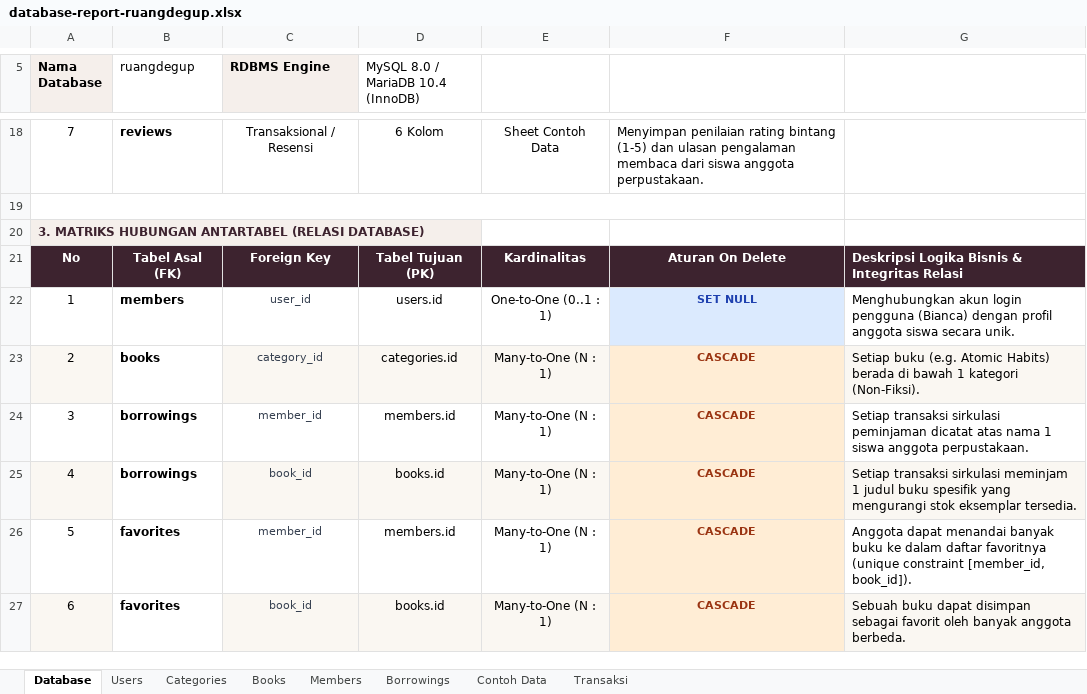
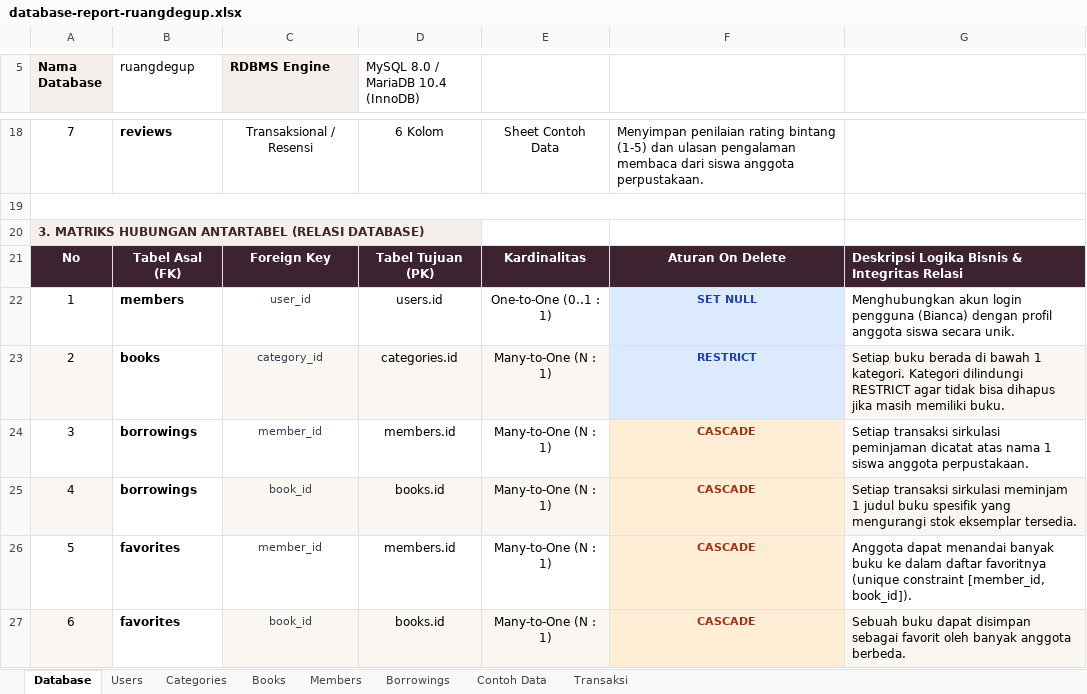
Before and after one commit to Bianca3020/RuangDegup, an Excel workbook: docs/database-report-ruangdegup.xlsx, sheet Database, drawn as a sheet; only a part is shown, gaps mark what is left out; values as stored, in another font and other column widths than the file's, no borders; the diff names each change by its address in the sheet, - before the commit and + after, or states it on an @@ line.

Commit message:
feat: enhance review display in book modal, restrict category deletion, and update database report

```diff
--- a/docs/database-report-ruangdegup.xlsx (sheet Database)
+++ b/docs/database-report-ruangdegup.xlsx (sheet Database)
-F23: CASCADE
+F23: RESTRICT
@@ F23 fill: #FFEDD5 → #DBEAFE, text colour: #9A3412 → #1E40AF @@
-G23: Setiap buku (e.g. Atomic Habits) berada di bawah 1 kategori (Non-Fiksi).
+G23: Setiap buku berada di bawah 1 kategori. Kategori dilindungi RESTRICT agar tidak bisa dihapus jika masih memiliki buku.
```
Also changed, not shown: sheet Books, 4 other files.
